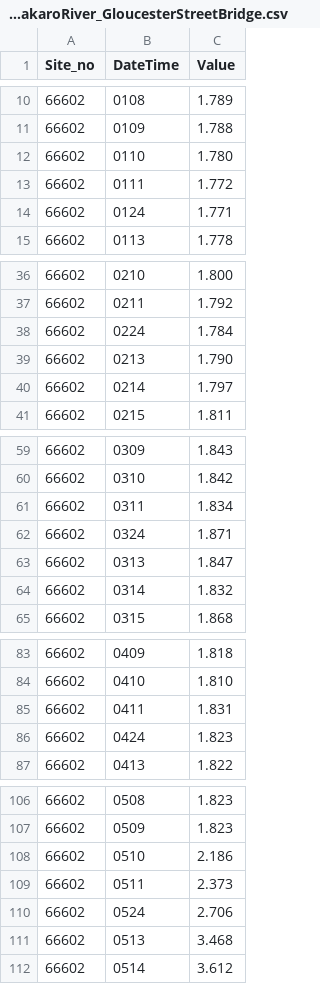
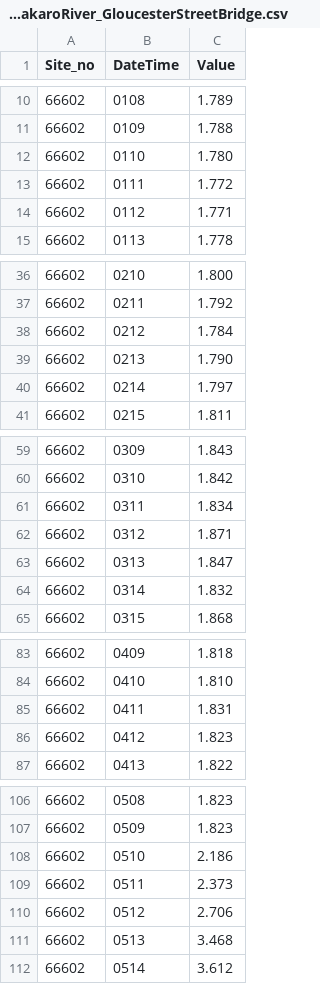
Before and after one commit to jimbonothing64/riverflows, a CSV file: dst/Riverflow_AvonOtakaroRiver_GloucesterStreetBridge.csv, drawn as a sheet; only a part is shown, gaps mark what is left out; the diff covers the shown part only.

```diff
--- a/dst/Riverflow_AvonOtakaroRiver_GloucesterStreetBridge.csv
+++ b/dst/Riverflow_AvonOtakaroRiver_GloucesterStreetBridge.csv
@@ -13,3 +13,3 @@ Site_no,DateTime,Value
 66602,0111,1.772
-66602,0124,1.771
+66602,0112,1.771
 66602,0113,1.778
@@ -37,3 +37,3 @@ Site_no,DateTime,Value
 66602,0211,1.792
-66602,0224,1.784
+66602,0212,1.784
 66602,0213,1.790
@@ -61,3 +61,3 @@ Site_no,DateTime,Value
 66602,0311,1.834
-66602,0324,1.871
+66602,0312,1.871
 66602,0313,1.847
@@ -85,3 +85,3 @@ Site_no,DateTime,Value
 66602,0411,1.831
-66602,0424,1.823
+66602,0412,1.823
 66602,0413,1.822
@@ -109,3 +109,3 @@ Site_no,DateTime,Value
 66602,0511,2.373
-66602,0524,2.706
+66602,0512,2.706
 66602,0513,3.468
```
Also changed, not shown: 25 edited cells elsewhere in this file, dst/Riverflow_HeathcoteOpawahoRiver_BuxtonTerrace.csv, dst/Riverflow_WaimakaririRiver_BelowOtarama.csv, 4 other files.
